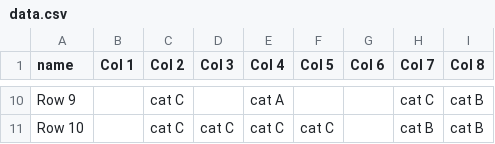
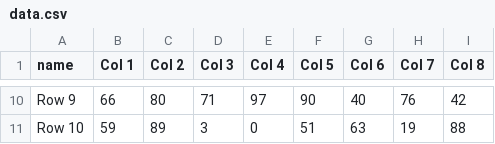
Before and after one commit to ft-interactive/visual-vocabulary-templates, a CSV file: xy-heatmap-quantile/data.csv, drawn as a sheet; only a part is shown, gaps mark what is left out; the diff covers the shown part only; the diff names each change by its address in the sheet, - before the commit and + after, or states it on an @@ line.

```diff
--- a/xy-heatmap-quantile/data.csv
+++ b/xy-heatmap-quantile/data.csv
-B10 (Col 1): (empty)
+B10 (Col 1): 66
-C10 (Col 2): cat C
+C10 (Col 2): 80
-D10 (Col 3): (empty)
+D10 (Col 3): 71
-E10 (Col 4): cat A
+E10 (Col 4): 97
-F10 (Col 5): (empty)
+F10 (Col 5): 90
-G10 (Col 6): (empty)
+G10 (Col 6): 40
-H10 (Col 7): cat C
+H10 (Col 7): 76
-I10 (Col 8): cat B
+I10 (Col 8): 42
-B11 (Col 1): (empty)
+B11 (Col 1): 59
-C11 (Col 2): cat C
+C11 (Col 2): 89
-D11 (Col 3): cat C
+D11 (Col 3): 3
-E11 (Col 4): cat C
+E11 (Col 4): 0
-F11 (Col 5): cat C
+F11 (Col 5): 51
-G11 (Col 6): (empty)
+G11 (Col 6): 63
-H11 (Col 7): cat B
+H11 (Col 7): 19
-I11 (Col 8): cat B
+I11 (Col 8): 88
```
Also changed, not shown: 64 edited cells elsewhere in this file, 4 other files.
